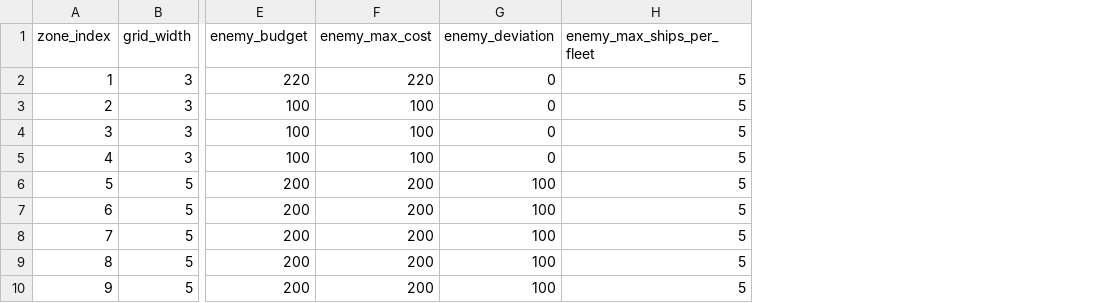
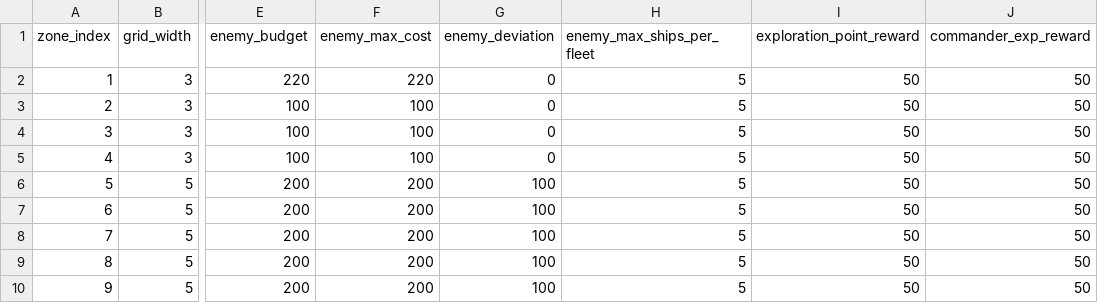
Before and after one commit to gsyan/thefirst_client_unity, a CSV file: Assets/Resources/DataTable/Zone/datatable_zone_grid.csv, drawn as a sheet; only a part is shown, gaps mark what is left out; the diff names each change by its address in the sheet, - before the commit and + after, or states it on an @@ line.

```diff
--- a/Assets/Resources/DataTable/Zone/datatable_zone_grid.csv
+++ b/Assets/Resources/DataTable/Zone/datatable_zone_grid.csv
+column I (exploration_point_reward), rows 2-10: all 50
+column J (commander_exp_reward), rows 2-10: all 50
```
Also changed, not shown: Assets/Resources/DataTable/Commander/datatable_commander.csv, 7 other files.
